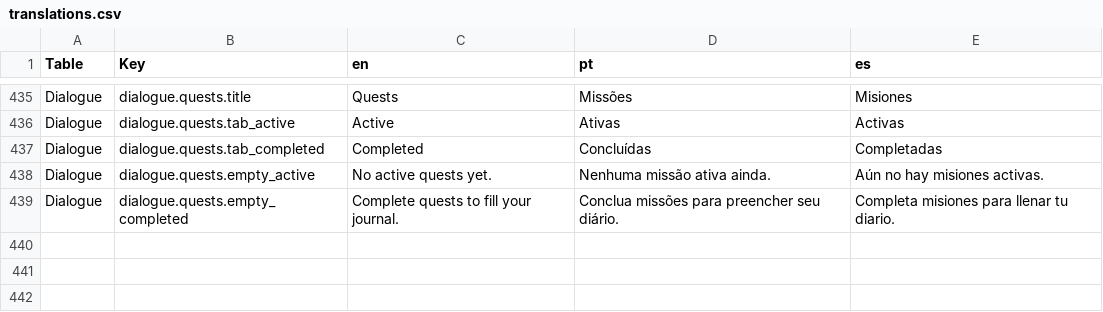
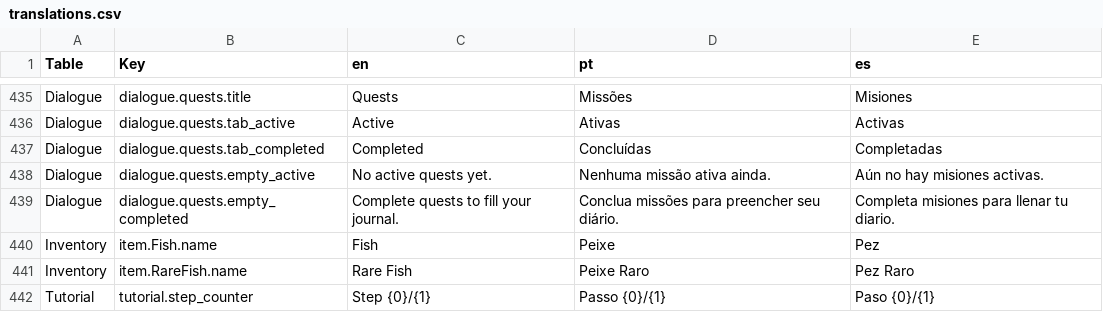
Before and after one commit to Joaofranciscopanta/sowur-shield, a CSV file: Assets/Localization/translations.csv, drawn as a sheet; only a part is shown, gaps mark what is left out; the diff names each change by its address in the sheet, - before the commit and + after, or states it on an @@ line.

Commit message:
Stop the tutorial step label overflowing, and name the two fish in Portuguese
Item 3 of the session list. Found by running the game and measuring what was
actually on screen rather than guessing at "polish".

The tutorial bar reserves a fixed 118px for its step label, sized for the
counter alone. But the format string is "Passo {0}/{1}: {2}", where {2} is the
step title -- free text running from "Are o solo" to "Durma para avançar o
dia". Step 1 measured 180px in that 118px slot and printed over the panel, on
two lines, which is visible in any screenshot of a new game. The label now
carries just the counter: 83px, and all six steps fit with room to spare. The
title was redundant there anyway -- the description beside it already gives the
instruction, and that one wraps and auto-sizes.

The new key is wired in Awake rather than the scene, since the serialized field
would otherwise be empty on a TutorialCanvas authored before it existed.

Fish and RareFish had no displayName at all, so ground labels and quest text
fell back to the raw itemName and showed "Fish" / "RareFish" to a Portuguese
player -- the same two items the new fishing quests are built on. Both now
resolve to "Peixe" / "Peixe Raro".

Two things I checked and deliberately did NOT change:

- All eight GetInteractionPrompt() implementations return hardcoded English
  ("Sleep", "Harvest", "Pick up X", "Talk to X"). Nothing calls them -- only
  the interface declares the method -- so translating them would have been
  invisible work. Left as is, and worth deleting or wiring up later.
- Two Canvases still read "Press E to Talk". They belong to generic_npc and
  chicken, both inactive template objects, so no player ever sees them.

Also verified, having assumed otherwise from a screenshot: 25 of the 28 items
were already localized correctly. The English names in that screenshot were the
localization tables still loading, not missing data. Only the two fish were
genuinely unset.

842 EditMode + 73 PlayMode passing.

```diff
--- a/Assets/Localization/translations.csv
+++ b/Assets/Localization/translations.csv
+row 440: Inventory | item.Fish.name | Fish | Peixe | Pez
+row 441: Inventory | item.RareFish.name | Rare Fish | Peixe Raro | Pez Raro
+row 442: Tutorial | tutorial.step_counter | Step {0}/{1} | Passo {0}/{1} | Paso {0}/{1}
```
Also changed, not shown: 11 other files.
